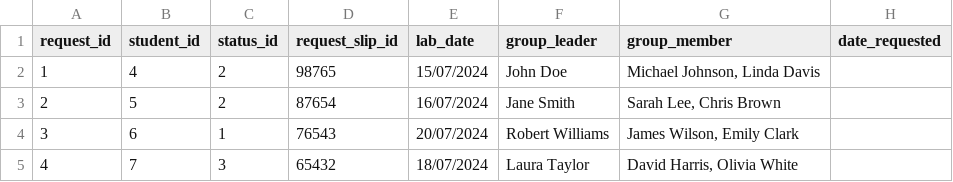
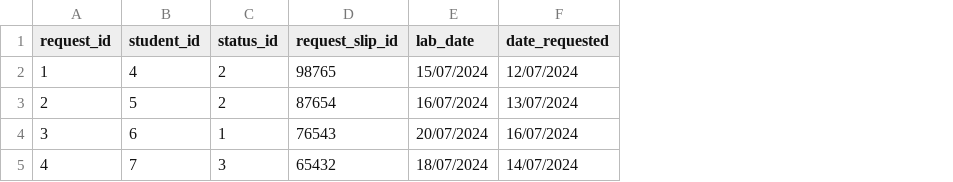
Before and after one commit to kang1Oh/hmbs_system, a CSV file: csv_files/borrow_requests.csv, drawn as a sheet; removed rows and columns are numbered as before the commit, all else as after; the diff names each change by its address in the sheet, - before the commit and + after, or states it on an @@ line.

Commit message:
borrow_requests and statuses loaded to db

```diff
--- a/csv_files/borrow_requests.csv
+++ b/csv_files/borrow_requests.csv
-column F (group_leader), rows 2-5: John Doe | Jane Smith | Robert Williams | Laura Taylor
-column G (group_member), rows 2-5: Michael Johnson, Linda Davis | Sarah Lee, Chris Brown | James Wilson, Emily Clark | David Harris, Olivia White
-F2 (date_requested): (empty)
+F2 (date_requested): 12/07/2024
-F3 (date_requested): (empty)
+F3 (date_requested): 13/07/2024
-F4 (date_requested): (empty)
+F4 (date_requested): 16/07/2024
-F5 (date_requested): (empty)
+F5 (date_requested): 14/07/2024
```
Also changed, not shown: 4 other files.
